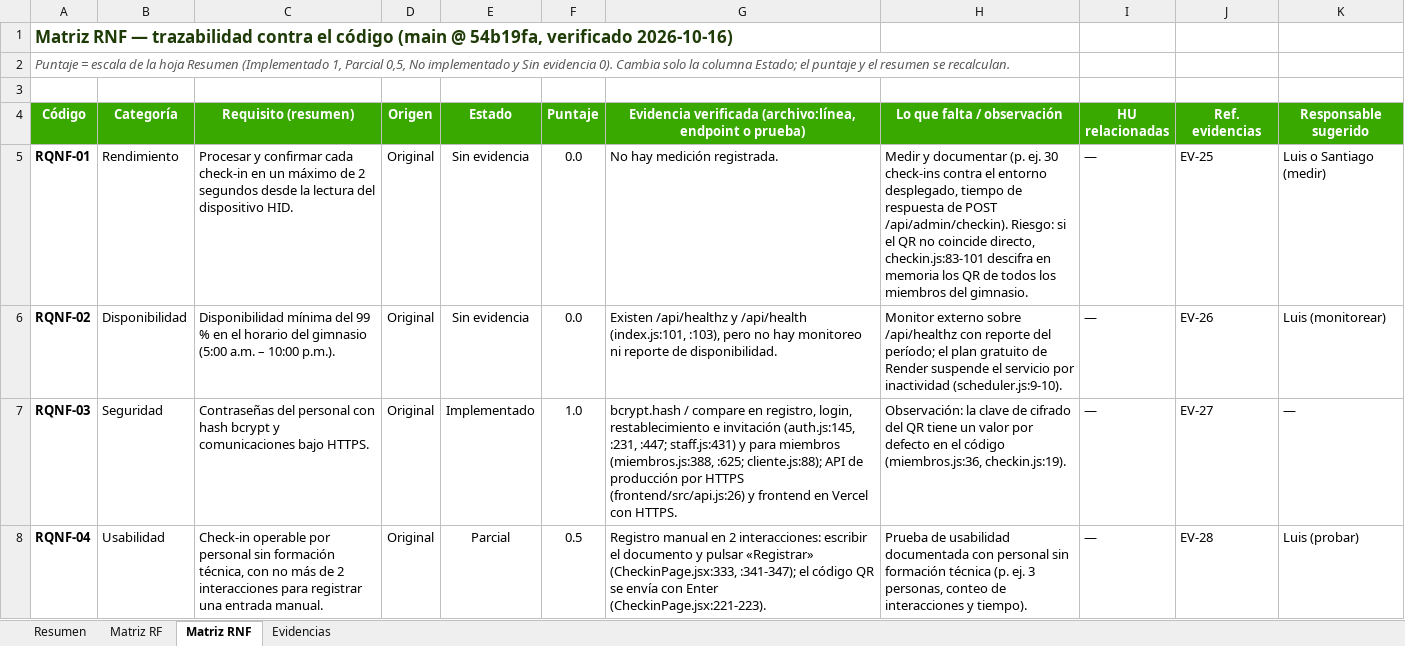
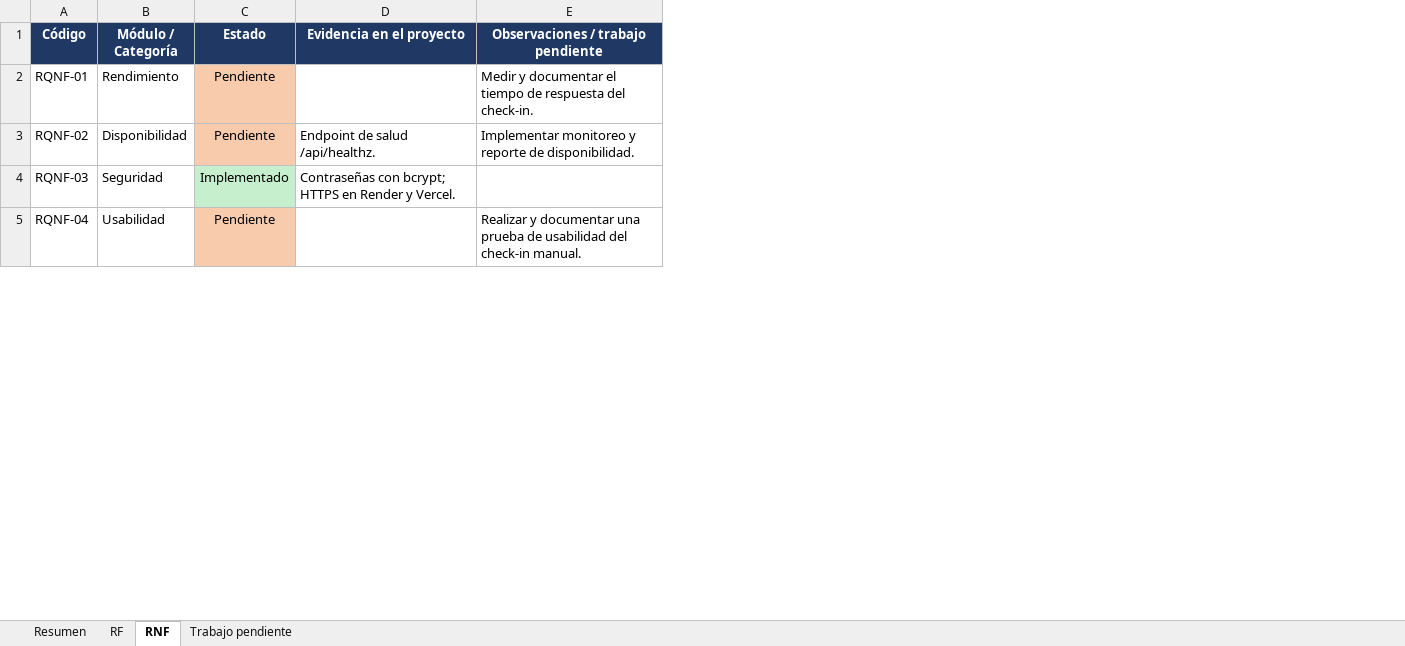
Before and after one commit to Luis140721/Proyecto_Fitloyalty, an Excel workbook: docs/avance-requisitos.xlsx, sheet RNF, drawn as a sheet; only a part is shown; values as stored, in another font and other column widths than the file's, no borders; conditional formats not drawn; removed rows and columns are numbered as before the commit, all else as after; the diff covers the shown part only; the diff names each change by its address in the sheet, - before the commit and + after, or states it on an @@ line.

Commit message:
docs: trae como base la version de Santiago del PR #4 (00cdcdb)
Por indicacion de Luis, la documentacion final parte de los archivos de
Santiago: docs/avance-requisitos.xlsx y docs/Proyecto FitLoyalty -
requisitos actualizados.docx. Se traen tal cual, todavia sin verificar;
las correcciones van en commits siguientes. Mi version anterior del
Excel queda en el historial (e621df7).

```diff
--- a/docs/avance-requisitos.xlsx (sheet RNF)
+++ b/docs/avance-requisitos.xlsx (sheet RNF)
-sheet tab: Matriz RF
+sheet tab: RF
-sheet tab: Matriz RNF
+sheet tab: RNF
-sheet tab: Evidencias
+sheet tab: Trabajo pendiente
-column C (Requisito (resumen)), rows 5-8: Procesar y confirmar cada check-in en un máximo de 2 segundos desde la lectura del dispositivo HID. | Disponibilidad mínima del 99 % en el horario del gimnasio (5:00 a.m. – 10:00 p.m.). | Contraseñas del personal con hash bcrypt y comunicaciones bajo HTTPS. | Check-in operable por personal sin formación técnica, con no más de 2 interacciones para registrar una entrada manual.
-column D (Origen), rows 5-8: all Original
-column F (Puntaje), rows 5-8: 0.0 | 0.0 | 1.0 | 0.5
-column G, rows 4-8: Evidencia verificada (archivo:línea, endpoint o prueba) | No hay medición registrada. | Existen /api/healthz y /api/health (index.js:101, :103), pero no hay monitoreo ni reporte de disponibilidad. | bcrypt.hash / compare en registro, login, restablecimiento e invitación (auth.js:145, :231, :447; staff.js:431) y para miembros (miembros.js:388, :625; cliente.js:88); API de producción por HTTPS (frontend/src/api.js:26) y frontend en Vercel con HTTPS. | Registro manual en 2 interacciones: escribir el documento y pulsar «Registrar» (CheckinPage.jsx:333, :341-347); el código QR se envía con Enter (CheckinPage.jsx:221-223).
-column H (Lo que falta / observación), rows 5-8: Medir y documentar (p. ej. 30 check-ins contra el entorno desplegado, tiempo de respuesta de POST /api/admin/checkin). Riesgo: si el QR no coincide directo, checkin.js:83-101 descifra en memoria los QR de todos los miembros del gimnasio. | Monitor externo sobre /api/healthz con reporte del período; el plan gratuito de Render suspende el servicio por inactividad (scheduler.js:9-10). | Observación: la clave de cifrado del QR tiene un valor por defecto en el código (miembros.js:36, checkin.js:19). | Prueba de usabilidad documentada con personal sin formación técnica (p. ej. 3 personas, conteo de interacciones y tiempo).
-column I (HU relacionadas), rows 5-8: all —
-column J (Ref. evidencias), rows 5-8: EV-25 | EV-26 | EV-27 | EV-28
-column K (Responsable sugerido), rows 5-8: Luis o Santiago (medir) | Luis (monitorear) | — | Luis (probar)
+column D (Evidencia en el proyecto), rows 3-4: Endpoint de salud /api/healthz. | Contraseñas con bcrypt; HTTPS en Render y Vercel.
+column E, rows 1-5: Observaciones / trabajo pendiente | Medir y documentar el tiempo de respuesta del check-in. | Implementar monitoreo y reporte de disponibilidad. |  | Realizar y documentar una prueba de usabilidad del check-in manual.
-row 1: Matriz RNF — trazabilidad contra el código (main @ 54b19fa, verificado 2026-10-16)
-row 2: Puntaje = escala de la hoja Resumen (Implementado 1, Parcial 0,5, No implementado y Sin evidencia 0). Cambia solo la columna Estado; el puntaje y el resumen se recalculan.
-row 3: (empty)
-A1:B1 fill: #39A900
+A1:B1 fill: #1F3864
-B1: Categoría
+B1: Módulo / Categoría
-C1 fill: #39A900
+C1 fill: #1F3864
-A2:A5 bold: on
+A2:A5 bold: off
-C2:C3 (Estado): Sin evidencia
+C2:C3 (Estado): Pendiente
-C2:C3 fill: none
+C2:C3 fill: #F8CBAD
-C4 fill: none
+C4 fill: #C6EFCE
-C5 (Estado): Parcial
+C5 (Estado): Pendiente
-C5 fill: none
+C5 fill: #F8CBAD
```
Also changed, not shown: 6 added rows, 1 edited cell and cell formats elsewhere in this sheet, sheet Trabajo pendiente, sheet Resumen, sheet RF, charts or pictures, 1 other file.
